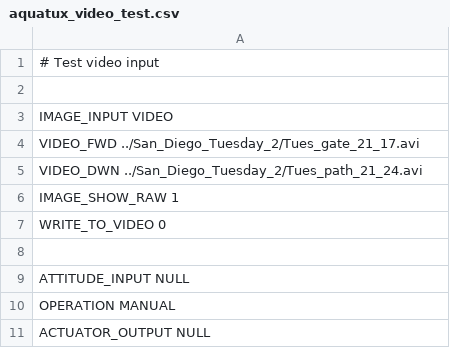
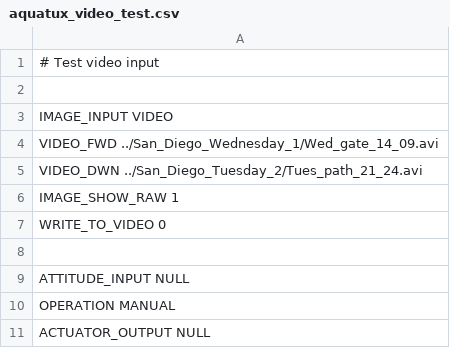
Before and after one commit to scheeloong/mda-ut, a CSV file: software/settings/aquatux_video_test.csv, drawn as a sheet.

Commit message:
Adds combined gate-path task to the path. Mission now runs path.

```diff
--- a/software/settings/aquatux_video_test.csv
+++ b/software/settings/aquatux_video_test.csv
@@ -3,3 +3,3 @@
 IMAGE_INPUT VIDEO
-VIDEO_FWD ../San_Diego_Tuesday_2/Tues_gate_21_17.avi
+VIDEO_FWD ../San_Diego_Wednesday_1/Wed_gate_14_09.avi
 VIDEO_DWN ../San_Diego_Tuesday_2/Tues_path_21_24.avi
```
Also changed, not shown: 7 other files.
